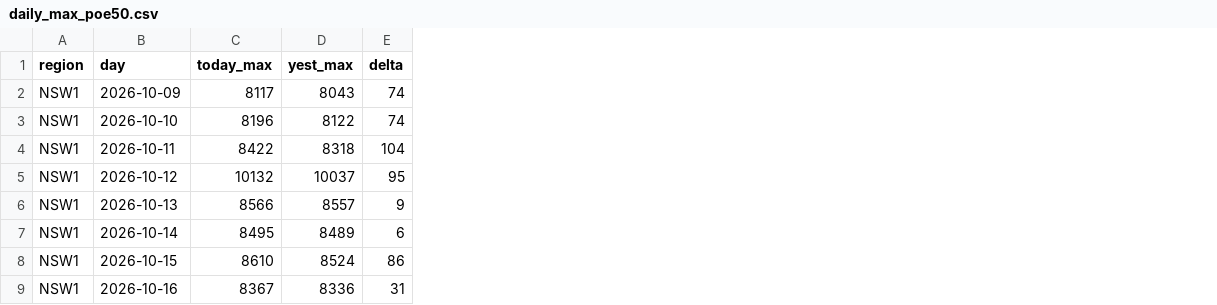
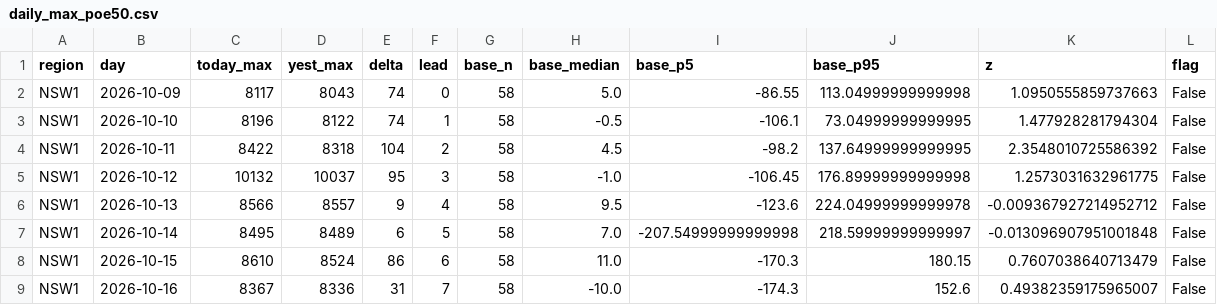
Before and after one commit to brigrlo/aemo_demand, a CSV file: data/daily_max_poe50.csv, drawn as a sheet; only a part is shown; the diff names each change by its address in the sheet, - before the commit and + after, or states it on an @@ line.

```diff
--- a/data/daily_max_poe50.csv
+++ b/data/daily_max_poe50.csv
+column F (lead), rows 2-9: 0 | 1 | 2 | 3 | 4 | 5 | 6 | 7
+column G (base_n), rows 2-9: all 58
+column H (base_median), rows 2-9: 5.0 | -0.5 | 4.5 | -1.0 | 9.5 | 7.0 | 11.0 | -10.0
+column I (base_p5), rows 2-9: -86.55 | -106.1 | -98.2 | -106.45 | -123.6 | -207.54999999999998 | -170.3 | -174.3
+column J (base_p95), rows 2-9: 113.04999999999998 | 73.04999999999995 | 137.64999999999995 | 176.89999999999998 | 224.04999999999978 | 218.59999999999997 | 180.15 | 152.6
+column K (z), rows 2-9: 1.0950555859737663 | 1.477928281794304 | 2.3548010725586392 | 1.2573031632961775 | -0.009367927214952712 | -0.013096907951001848 | 0.7607038640713479 | 0.49382359175965007
+column L (flag), rows 2-9: all False
```
Also changed, not shown: 2 other files.
